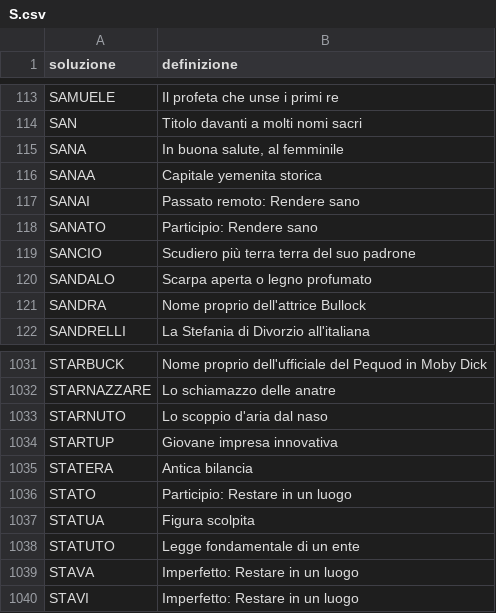
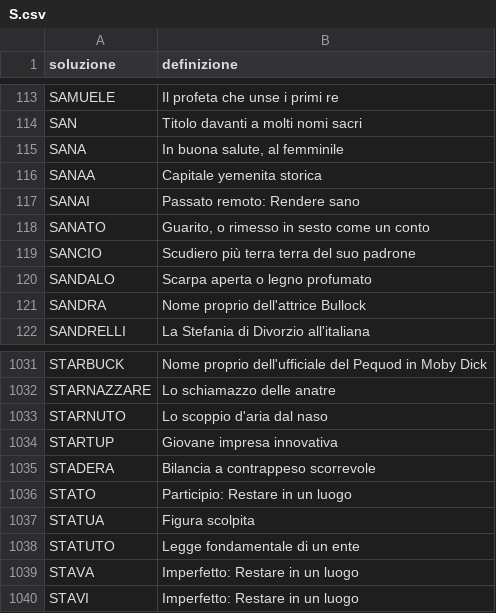
Before and after one commit to agea/cruciverba, a CSV file: voci/S.csv, drawn as a sheet; only a part is shown, gaps mark what is left out.

```diff
--- a/voci/S.csv
+++ b/voci/S.csv
@@ -117,3 +117,3 @@ SANAA,Capitale yemenita storica
 SANAI,Passato remoto: Rendere sano
-SANATO,Participio: Rendere sano
+SANATO,"Guarito, o rimesso in sesto come un conto"
 SANCIO,Scudiero più terra terra del suo padrone
@@ -1034,3 +1034,3 @@ STARNUTO,Lo scoppio d'aria dal naso
 STARTUP,Giovane impresa innovativa
-STATERA,Antica bilancia
+STADERA,Bilancia a contrappeso scorrevole
 STATO,Participio: Restare in un luogo
```
Also changed, not shown: voci/R.csv, 1 other file.
